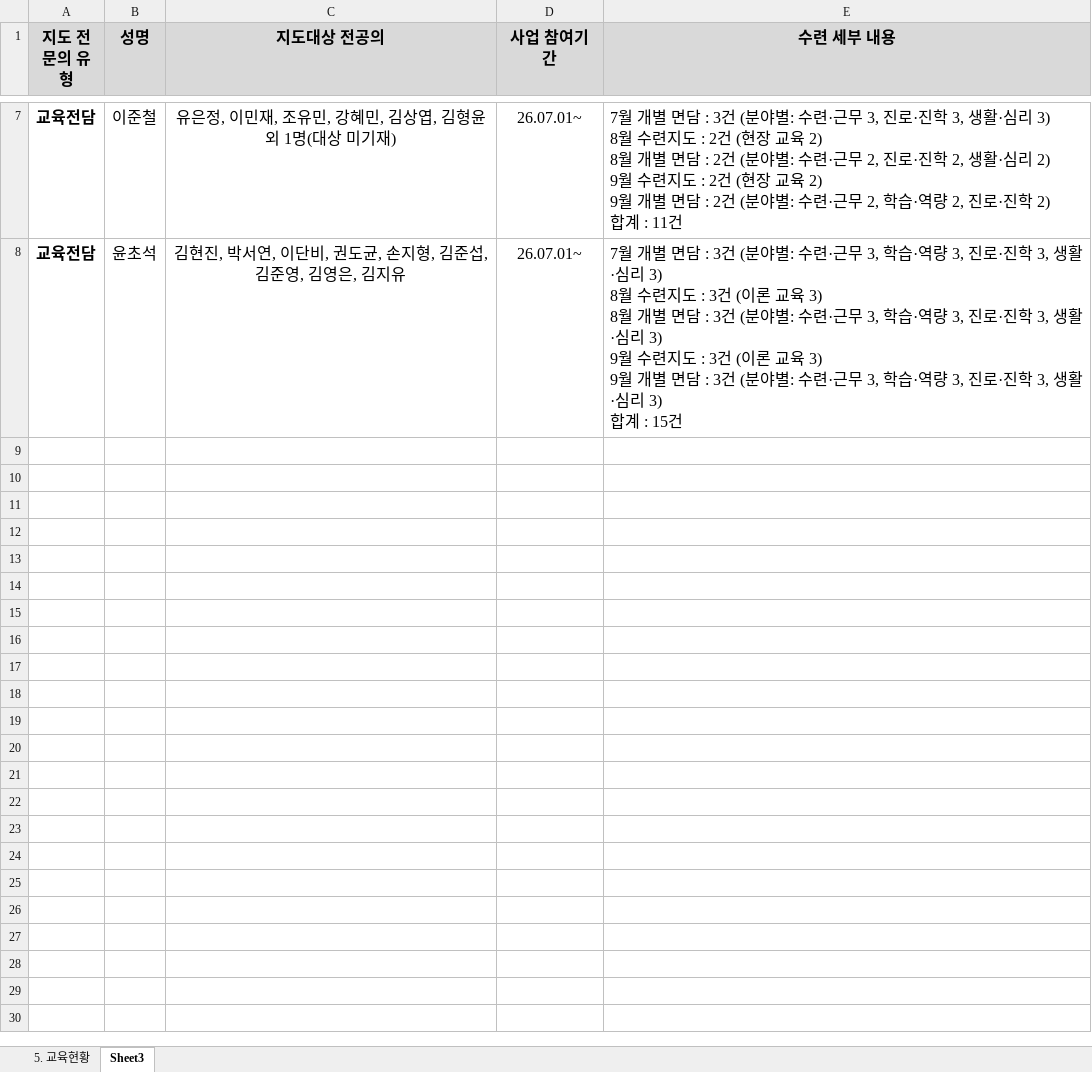
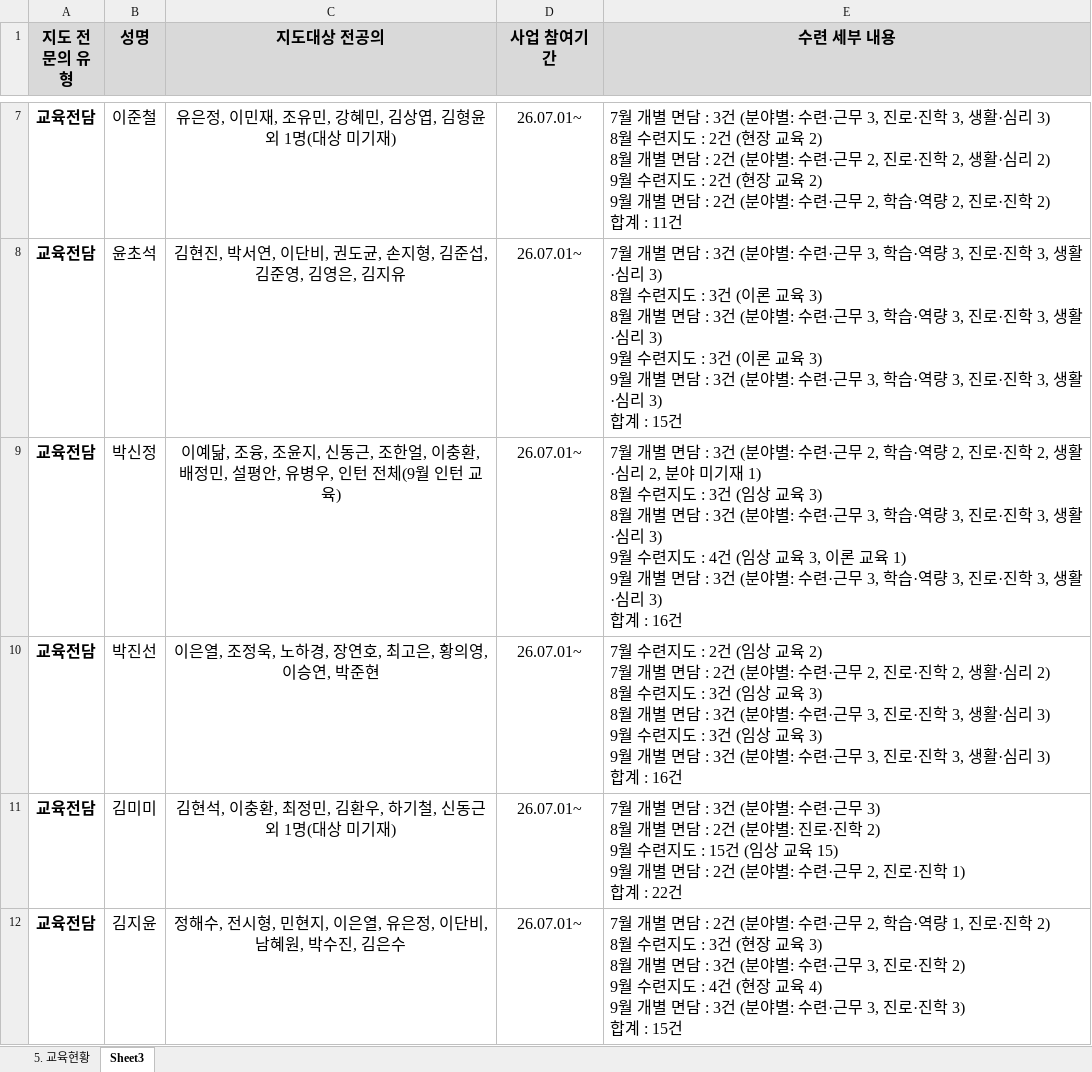
Before and after one commit to weissnicht5210/introgithupuse, an Excel workbook: 수련지도_입력양식_인턴.xlsx, sheet Sheet3, drawn as a sheet; only a part is shown, gaps mark what is left out; values as stored, in another font and other column widths than the file's, no borders; ↵ is a line break in a cell; the diff names each change by its address in the sheet, - before the commit and + after, or states it on an @@ line.

```diff
--- a/수련지도_입력양식_인턴.xlsx (sheet Sheet3)
+++ b/수련지도_입력양식_인턴.xlsx (sheet Sheet3)
+row 9: 교육전담 | 박신정 | 이예닮, 조융, 조윤지, 신동근, 조한얼, 이충환, 배정민, 설평안, 유병우, 인턴 전체(9월 인턴 교육) | 26.07.01~ | 7월 개별 면담 : 3건 (분야별: 수련·근무 2, 학습·역량 2, 진로·진학 2, 생활·심리 2, 분야 미기재 1) ↵ 8월 수련지도 : 3건 (임상 교육 3) ↵ 8월 개별 면담 : 3건 (분야별: 수련·근무 3, 학습·역량 3, 진로·진학 3, 생활·심리 3) ↵ 9월 수련지도 : 4건 (임상 교육 3, 이론 교육 1) ↵ 9월 개별 면담 : 3건 (분야별: 수련·근무 3, 학습·역량 3, 진로·진학 3, 생활·심리 3) ↵ 합계 : 16건
+row 10: 교육전담 | 박진선 | 이은열, 조정욱, 노하경, 장연호, 최고은, 황의영, 이승연, 박준현 | 26.07.01~ | 7월 수련지도 : 2건 (임상 교육 2) ↵ 7월 개별 면담 : 2건 (분야별: 수련·근무 2, 진로·진학 2, 생활·심리 2) ↵ 8월 수련지도 : 3건 (임상 교육 3) ↵ 8월 개별 면담 : 3건 (분야별: 수련·근무 3, 진로·진학 3, 생활·심리 3) ↵ 9월 수련지도 : 3건 (임상 교육 3) ↵ 9월 개별 면담 : 3건 (분야별: 수련·근무 3, 진로·진학 3, 생활·심리 3) ↵ 합계 : 16건
+row 11: 교육전담 | 김미미 | 김현석, 이충환, 최정민, 김환우, 하기철, 신동근 외 1명(대상 미기재) | 26.07.01~ | 7월 개별 면담 : 3건 (분야별: 수련·근무 3) ↵ 8월 개별 면담 : 2건 (분야별: 진로·진학 2) ↵ 9월 수련지도 : 15건 (임상 교육 15) ↵ 9월 개별 면담 : 2건 (분야별: 수련·근무 2, 진로·진학 1) ↵ 합계 : 22건
+row 12: 교육전담 | 김지윤 | 정해수, 전시형, 민현지, 이은열, 유은정, 이단비, 남혜원, 박수진, 김은수 | 26.07.01~ | 7월 개별 면담 : 2건 (분야별: 수련·근무 2, 학습·역량 1, 진로·진학 2) ↵ 8월 수련지도 : 3건 (현장 교육 3) ↵ 8월 개별 면담 : 3건 (분야별: 수련·근무 3, 진로·진학 2) ↵ 9월 수련지도 : 4건 (현장 교육 4) ↵ 9월 개별 면담 : 3건 (분야별: 수련·근무 3, 진로·진학 3) ↵ 합계 : 15건
```
Also changed, not shown: sheet 5. 교육현황.
